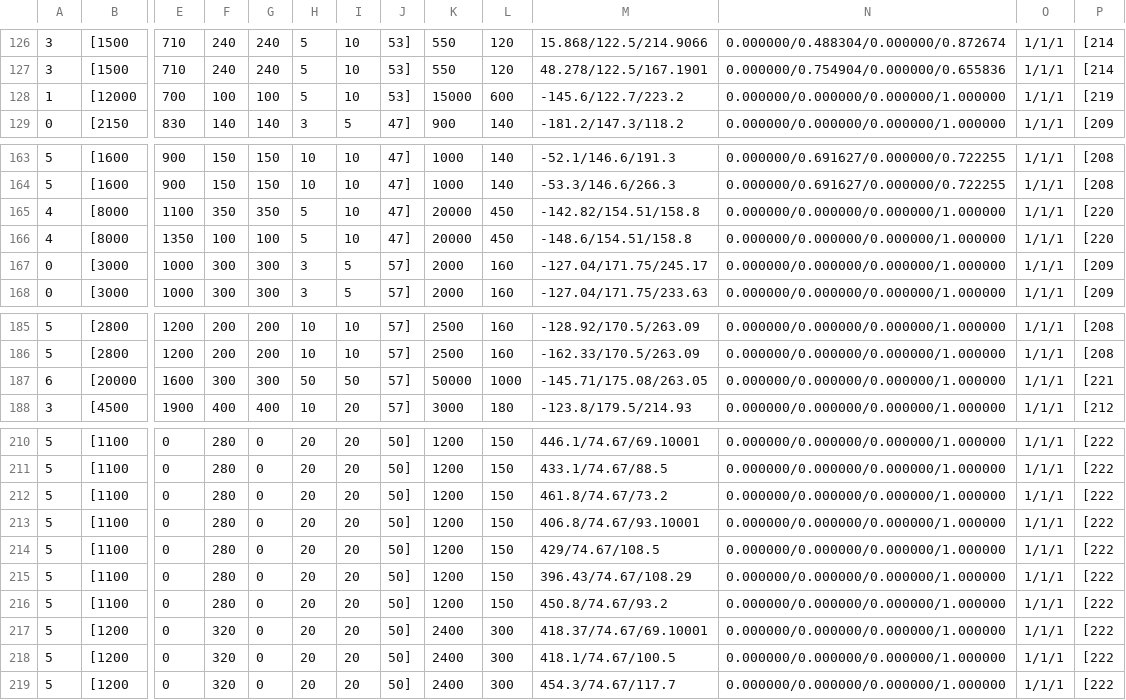
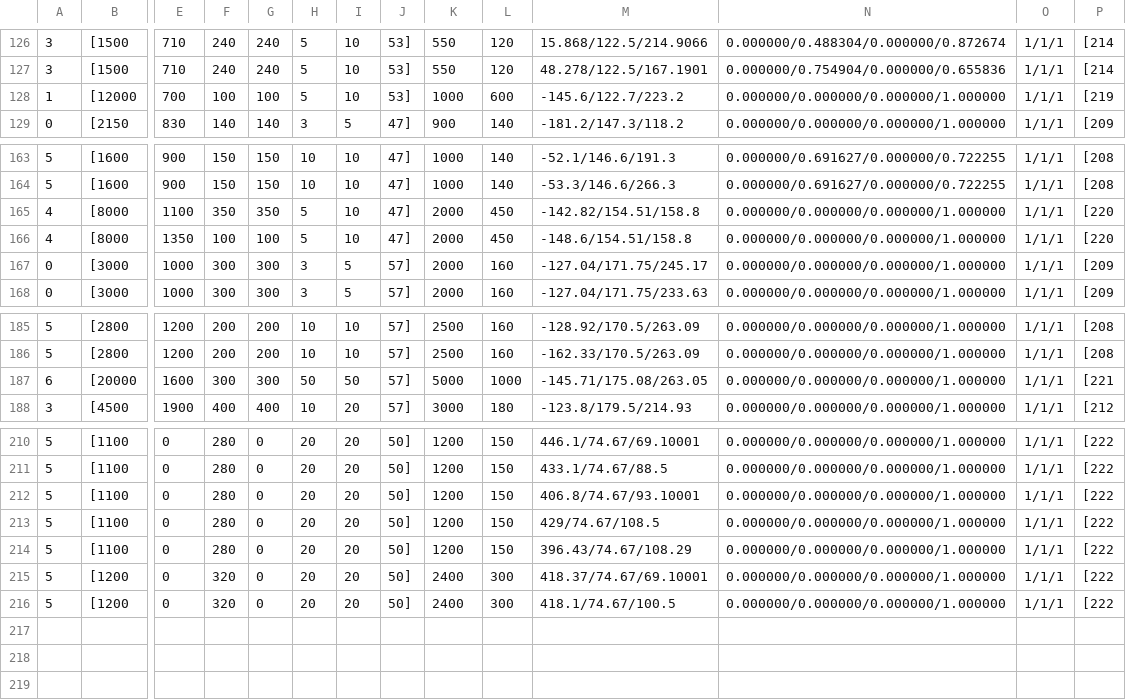
Before and after one commit to kbc15gc/game, a CSV file: game/Decide/Decide/Asset/Data/GroupData/CommonGroupEnemy.csv, drawn as a sheet; only a part is shown, gaps mark what is left out; rows hold the shown columns only; the diff names each change by its address in the sheet, - before the commit and + after, or states it on an @@ line.

```diff
--- a/game/Decide/Decide/Asset/Data/GroupData/CommonGroupEnemy.csv
+++ b/game/Decide/Decide/Asset/Data/GroupData/CommonGroupEnemy.csv
-K128: 15000
+K128: 1000
-K165:K166: 20000
+K165:K166: 2000
-K187: 50000
+K187: 5000
-row 212: 5 | [1100 | 0 | 280 | 0 | 20 | 20 | 50] | 1200 | 150 | 461.8/74.67/73.2 | 0.000000/0.000000/0.000000/1.000000 | 1/1/1 | [222
-row 216: 5 | [1100 | 0 | 280 | 0 | 20 | 20 | 50] | 1200 | 150 | 450.8/74.67/93.2 | 0.000000/0.000000/0.000000/1.000000 | 1/1/1 | [222
-row 219: 5 | [1200 | 0 | 320 | 0 | 20 | 20 | 50] | 2400 | 300 | 454.3/74.67/117.7 | 0.000000/0.000000/0.000000/1.000000 | 1/1/1 | [222
```
Also changed, not shown: game/Decide/Decide/Asset/Data/GroupData/CommonGroupObj.csv, game/Decide/Decide/Asset/Data/GroupData/Group2DObj.csv, 1 other file.
